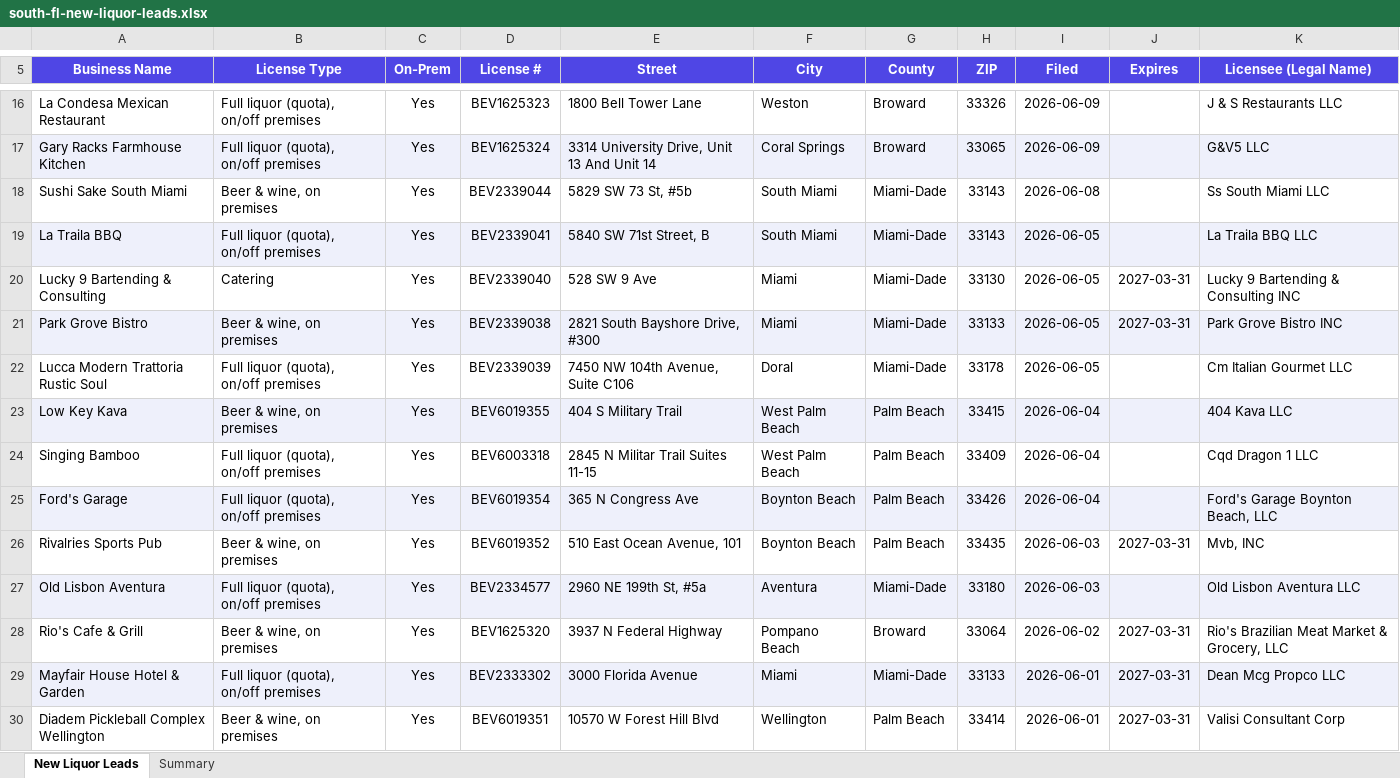
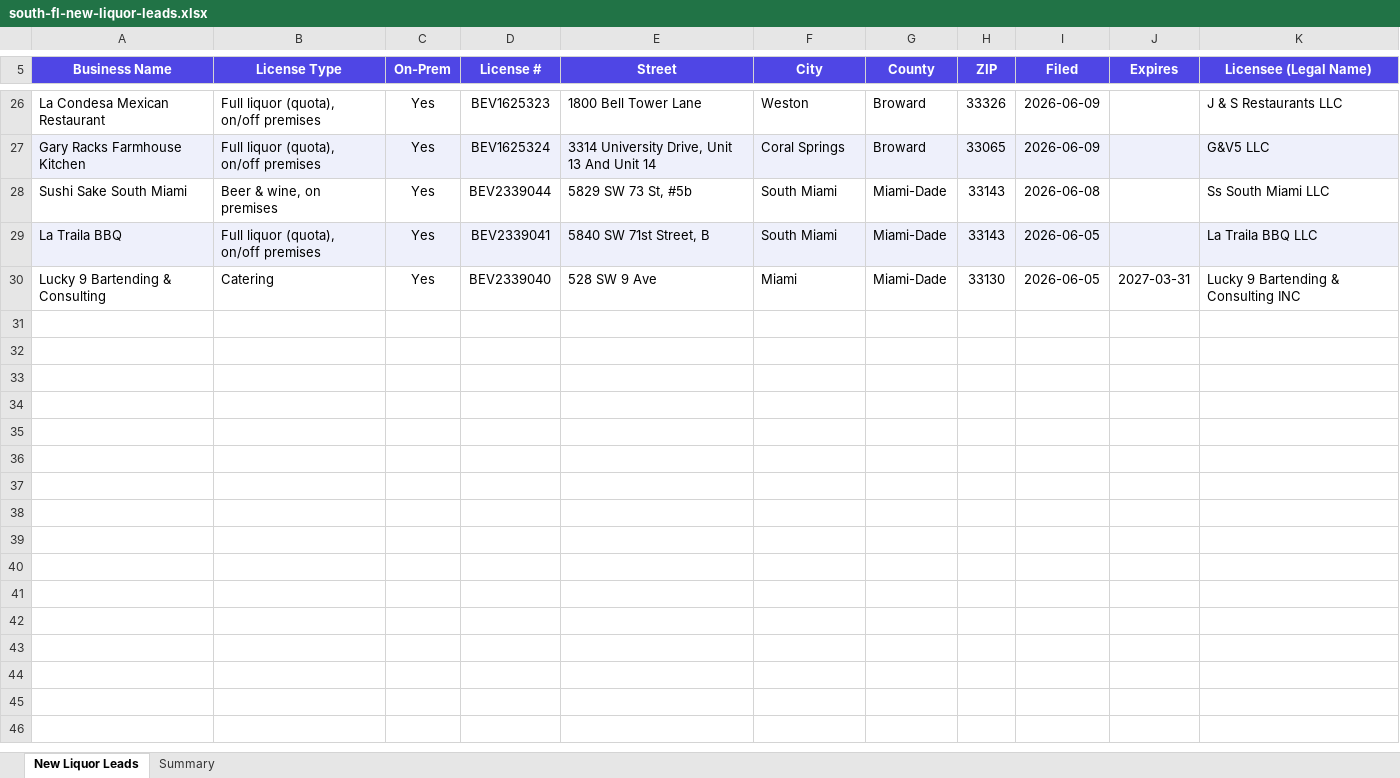
Before and after one commit to abragaw2316/newvenuedata, an Excel workbook: validation/south-fl-new-liquor-leads.xlsx, sheet New Liquor Leads, drawn as a sheet; only a part is shown, gaps mark what is left out; values as stored, in another font and other column widths than the file's, no borders; removed rows and columns are numbered as before the commit, all else as after; the diff covers the shown part only; the diff names each change by its address in the sheet, - before the commit and + after, or states it on an @@ line.

```diff
--- a/validation/south-fl-new-liquor-leads.xlsx (sheet New Liquor Leads)
+++ b/validation/south-fl-new-liquor-leads.xlsx (sheet New Liquor Leads)
-row 21: Park Grove Bistro | Beer & wine, on premises | Yes | BEV2339038 | 2821 South Bayshore Drive, #300 | Miami | Miami-Dade | 33133 | 2026-06-05 | 2027-03-31 | Park Grove Bistro INC
-row 22: Lucca Modern Trattoria Rustic Soul | Full liquor (quota), on/off premises | Yes | BEV2339039 | 7450 NW 104th Avenue, Suite C106 | Doral | Miami-Dade | 33178 | 2026-06-05 |  | Cm Italian Gourmet LLC
-row 23: Low Key Kava | Beer & wine, on premises | Yes | BEV6019355 | 404 S Military Trail | West Palm Beach | Palm Beach | 33415 | 2026-06-04 |  | 404 Kava LLC
-row 24: Singing Bamboo | Full liquor (quota), on/off premises | Yes | BEV6003318 | 2845 N Militar Trail Suites 11-15 | West Palm Beach | Palm Beach | 33409 | 2026-06-04 |  | Cqd Dragon 1 LLC
-row 25: Ford's Garage | Full liquor (quota), on/off premises | Yes | BEV6019354 | 365 N Congress Ave | Boynton Beach | Palm Beach | 33426 | 2026-06-04 |  | Ford's Garage Boynton Beach, LLC
-row 26: Rivalries Sports Pub | Beer & wine, on premises | Yes | BEV6019352 | 510 East Ocean Avenue, 101 | Boynton Beach | Palm Beach | 33435 | 2026-06-03 | 2027-03-31 | Mvb, INC
-row 27: Old Lisbon Aventura | Full liquor (quota), on/off premises | Yes | BEV2334577 | 2960 NE 199th St, #5a | Aventura | Miami-Dade | 33180 | 2026-06-03 |  | Old Lisbon Aventura LLC
-row 28: Rio's Cafe & Grill | Beer & wine, on premises | Yes | BEV1625320 | 3937 N Federal Highway | Pompano Beach | Broward | 33064 | 2026-06-02 | 2027-03-31 | Rio's Brazilian Meat Market & Grocery, LLC
-row 29: Mayfair House Hotel & Garden | Full liquor (quota), on/off premises | Yes | BEV2333302 | 3000 Florida Avenue | Miami | Miami-Dade | 33133 | 2026-06-01 | 2027-03-31 | Dean Mcg Propco LLC
-row 30: Diadem Pickleball Complex Wellington | Beer & wine, on premises | Yes | BEV6019351 | 10570 W Forest Hill Blvd | Wellington | Palm Beach | 33414 | 2026-06-01 | 2027-03-31 | Valisi Consultant Corp
```
Also changed, not shown: 10 added rows and 3 edited cells elsewhere in this sheet, sheet Summary, 7 other files.
